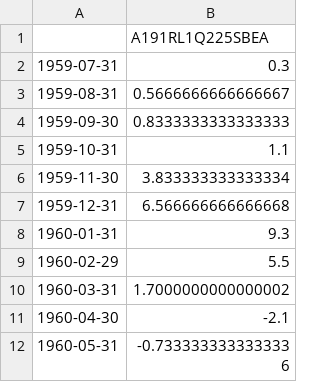
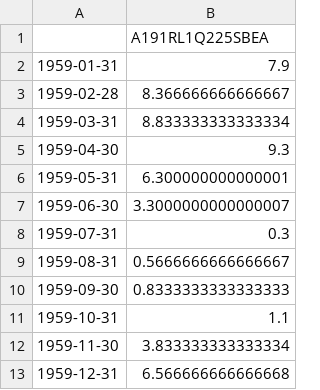
Before and after one commit to kotatkow/EconomicIndicatorPrediction, a CSV file: data/processed/GDP_Growth_linear_interpolation.csv, drawn as a sheet; only a part is shown; the shorter side is filled out with more unchanged rows.

```diff
--- a/data/processed/GDP_Growth_linear_interpolation.csv
+++ b/data/processed/GDP_Growth_linear_interpolation.csv
@@ -1,2 +1,8 @@
 ,A191RL1Q225SBEA
+1959-01-31,7.9
+1959-02-28,8.366666666666667
+1959-03-31,8.833333333333334
+1959-04-30,9.3
+1959-05-31,6.300000000000001
+1959-06-30,3.3000000000000007
 1959-07-31,0.3
```
Also changed, not shown: data/processed/Consumer_Confidence_linear_interpolation.csv, data/processed/Interest_Rate_linear_interpolation.csv, 5 other files.
